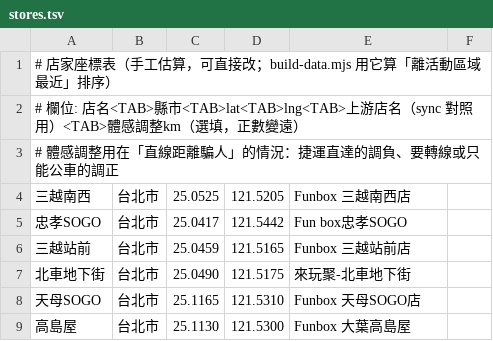
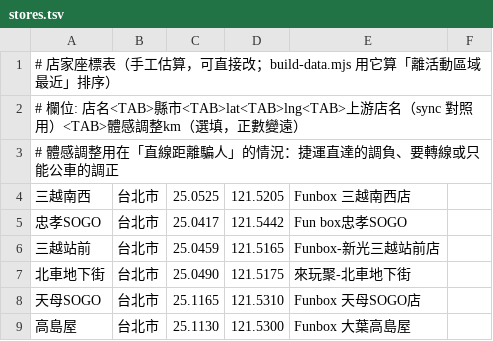
Before and after one commit to wowack7/beybuilder, a TSV file: data/draw/stores.tsv, drawn as a sheet; only a part is shown.

```diff
--- a/data/draw/stores.tsv
+++ b/data/draw/stores.tsv
@@ -5,3 +5,3 @@
 忠孝SOGO	台北市	25.0417	121.5442	Fun box忠孝SOGO
-三越站前	台北市	25.0459	121.5165	Funbox 三越站前店
+三越站前	台北市	25.0459	121.5165	Funbox-新光三越站前店
 北車地下街	台北市	25.0490	121.5175	來玩聚-北車地下街
```
Also changed, not shown: data/draw/item_names.tsv, 5 other files.
